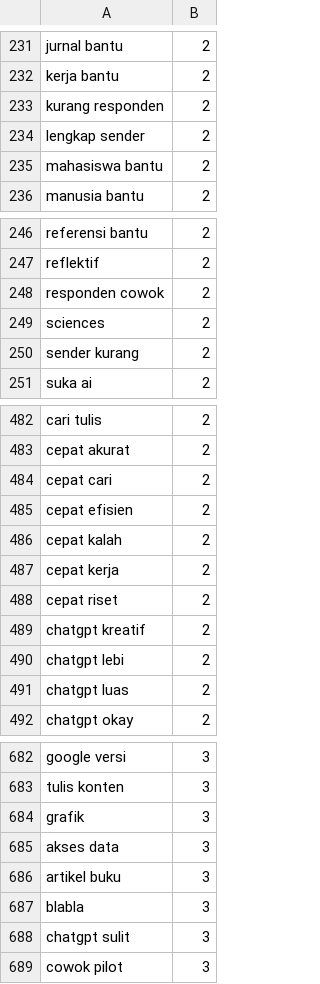
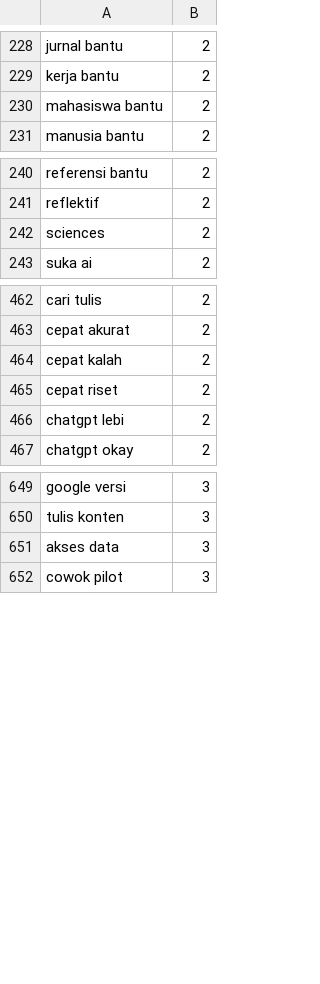
Before and after one commit to mkom23/mkom23-repo-sentiment, a TSV file: class_positive.tsv, drawn as a sheet; only a part is shown, gaps mark what is left out; the diff covers the shown part only.

Commit message:
Update class_positive.tsv

```diff
--- a/class_positive.tsv
+++ b/class_positive.tsv
@@ -232,4 +229,2 @@ jurnal bantu	2
 kerja bantu	2
-kurang responden	2
-lengkap sender	2
 mahasiswa bantu	2
@@ -247,5 +241,3 @@ referensi bantu	2
 reflektif	2
-responden cowok	2
 sciences	2
-sender kurang	2
 suka ai	2
@@ -483,10 +463,5 @@ cari tulis	2
 cepat akurat	2
-cepat cari	2
-cepat efisien	2
 cepat kalah	2
-cepat kerja	2
 cepat riset	2
-chatgpt kreatif	2
 chatgpt lebi	2
-chatgpt luas	2
 chatgpt okay	2
@@ -683,7 +650,3 @@ google versi	3
 tulis konten	3
-grafik	3
 akses data	3
-artikel buku	3
-blabla	3
-chatgpt sulit	3
 cowok pilot	3
```
Also changed, not shown: 36 removed rows elsewhere in this file.
